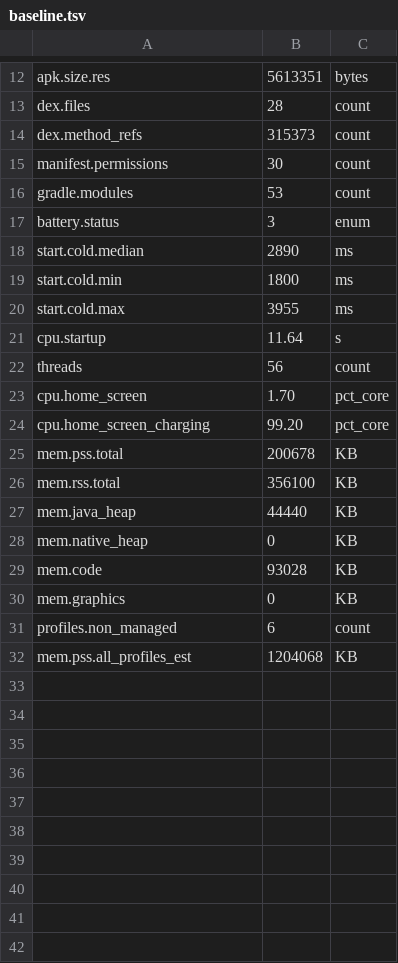
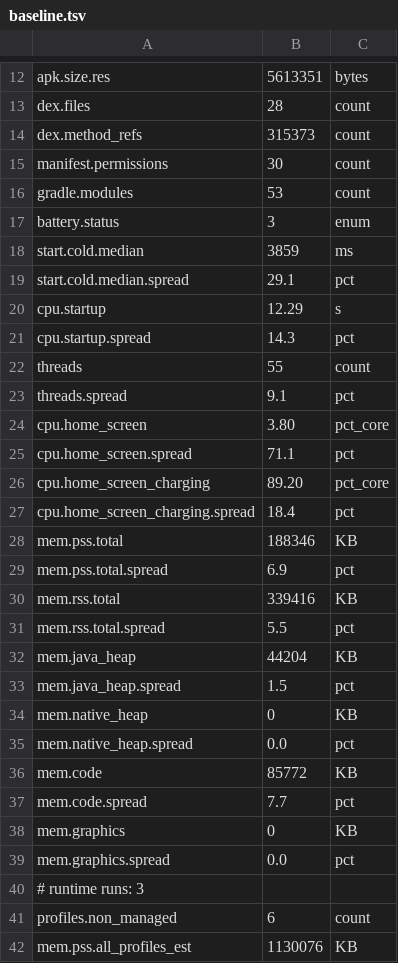
Before and after one commit to andashi/home, a TSV file: e2e/measurements/baseline.tsv, drawn as a sheet; only a part is shown, gaps mark what is left out; the diff covers the shown part only.

Commit message:
e2e: re-measure the baseline under the same protocol as the rest
The baseline was a single runtime cycle, the current point three. Comparing
them compared two protocols, which is exactly the mistake the spread lines
were added to prevent, and the baseline is the anchor the whole diet will be
measured against at the end.

Rebuilt at 1dade623 in a throwaway worktree - the APK came out byte-identical
to the original baseline build, so the comparison is against the same
artifact as before - and measured with --runs 3.

What the series has actually achieved so far, now that both ends share a
protocol:

  gradle.modules            53 -> 52
  apk.size.dex              -214 KB
  apk.size.arsc             -44.7 KB
  apk.size.download         -87 KB
  dex.method_refs           -703
  cpu.home_screen_charging  89.20% -> 3.10% of a core

and, against expectation, no measurable memory win: mem.pss.total came out
5.2% *higher*, inside spreads of 6.9% and 3.0%. Removing a whole module and
an always-on animation did not move the launcher's resident memory in a way
this harness can see. Saying so is the point of having built it.

The charging figure is the one runtime result far enough outside the spread
to quote. Cold start (-21.9% against ~28% spread) is not, and neither is
cpu.home_screen, whose spread reached 247%.

The spread is not stable across measurements either: the same metric
reported 6.9% and 3.0% in the two --runs 3 measurements here, which is now
noted with the rest of the caveats.

Part of the module diet (#20).

```diff
--- a/e2e/measurements/baseline.tsv
+++ b/e2e/measurements/baseline.tsv
@@ -17,16 +17,26 @@ gradle.modules	53	count
 battery.status	3	enum
-start.cold.median	2890	ms
-start.cold.min	1800	ms
-start.cold.max	3955	ms
-cpu.startup	11.64	s
-threads	56	count
-cpu.home_screen	1.70	pct_core
-cpu.home_screen_charging	99.20	pct_core
-mem.pss.total	200678	KB
-mem.rss.total	356100	KB
-mem.java_heap	44440	KB
+start.cold.median	3859	ms
+start.cold.median.spread	29.1	pct
+cpu.startup	12.29	s
+cpu.startup.spread	14.3	pct
+threads	55	count
+threads.spread	9.1	pct
+cpu.home_screen	3.80	pct_core
+cpu.home_screen.spread	71.1	pct
+cpu.home_screen_charging	89.20	pct_core
+cpu.home_screen_charging.spread	18.4	pct
+mem.pss.total	188346	KB
+mem.pss.total.spread	6.9	pct
+mem.rss.total	339416	KB
+mem.rss.total.spread	5.5	pct
+mem.java_heap	44204	KB
+mem.java_heap.spread	1.5	pct
 mem.native_heap	0	KB
-mem.code	93028	KB
+mem.native_heap.spread	0.0	pct
+mem.code	85772	KB
+mem.code.spread	7.7	pct
 mem.graphics	0	KB
+mem.graphics.spread	0.0	pct
+# runtime runs: 3
 profiles.non_managed	6	count
-mem.pss.all_profiles_est	1204068	KB
+mem.pss.all_profiles_est	1130076	KB
```
Also changed, not shown: 2 edited cells elsewhere in this file, 1 other file.
